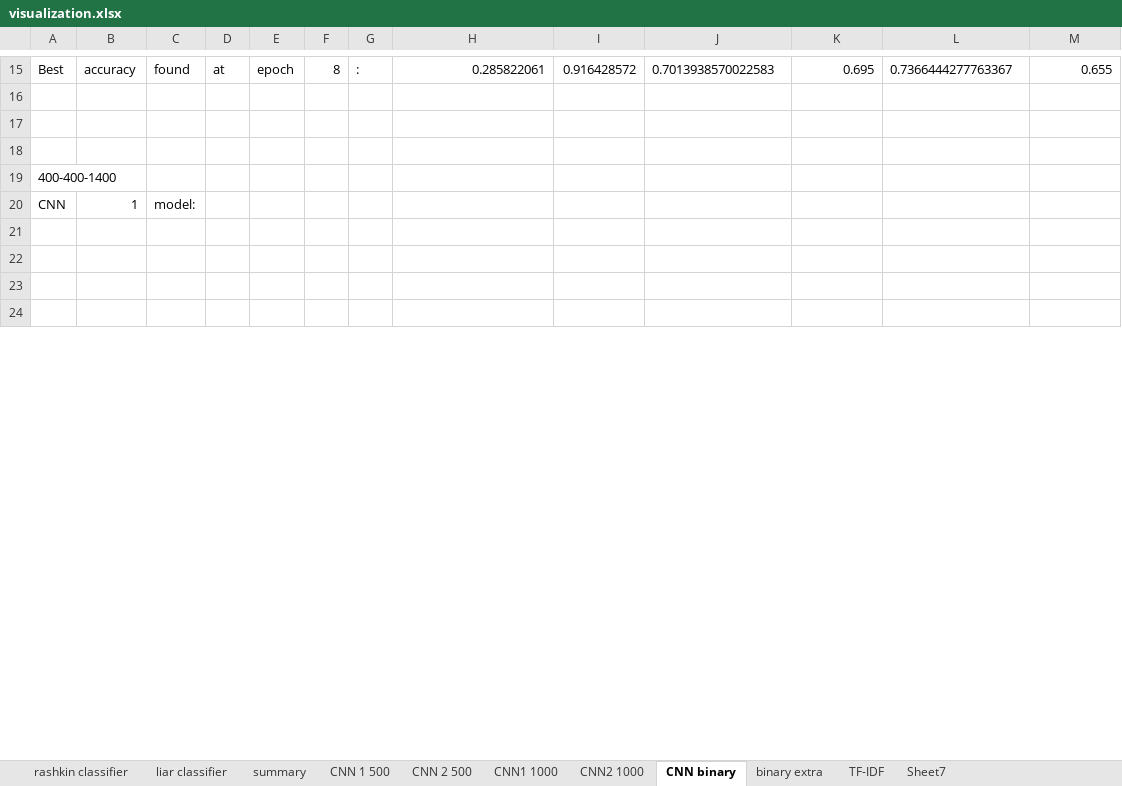
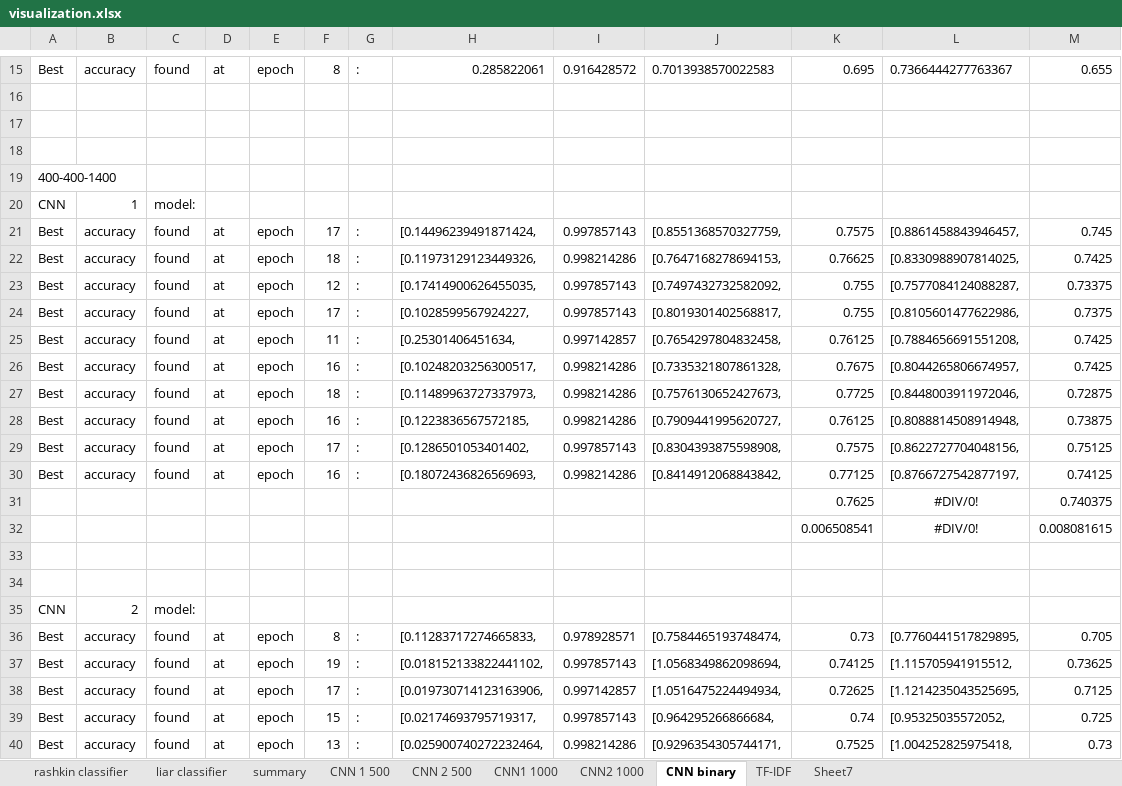
Before and after one commit to maitetaboada/fake_news, an Excel workbook: data/buzzfeed-debunk-combined/visualization.xlsx, sheet CNN binary, drawn as a sheet; only a part is shown, gaps mark what is left out; the shorter side is filled out with more unchanged rows; values as stored, in another font and other column widths than the file's, no borders; the diff covers the shown part only; the diff names each change by its address in the sheet, - before the commit and + after, or states it on an @@ line.

Commit message:
final experiments binary

```diff
--- a/data/buzzfeed-debunk-combined/visualization.xlsx (sheet CNN binary)
+++ b/data/buzzfeed-debunk-combined/visualization.xlsx (sheet CNN binary)
-sheet tab: binary extra
+row 21: Best | accuracy | found | at | epoch | 17 | : | [0.14496239491871424, | 0.997857143 | [0.8551368570327759, | 0.7575 | [0.8861458843946457, | 0.745
+row 22: Best | accuracy | found | at | epoch | 18 | : | [0.11973129123449326, | 0.998214286 | [0.7647168278694153, | 0.76625 | [0.8330988907814025, | 0.7425
+row 23: Best | accuracy | found | at | epoch | 12 | : | [0.17414900626455035, | 0.997857143 | [0.7497432732582092, | 0.755 | [0.7577084124088287, | 0.73375
+row 24: Best | accuracy | found | at | epoch | 17 | : | [0.1028599567924227, | 0.997857143 | [0.8019301402568817, | 0.755 | [0.8105601477622986, | 0.7375
+row 25: Best | accuracy | found | at | epoch | 11 | : | [0.25301406451634, | 0.997142857 | [0.7654297804832458, | 0.76125 | [0.7884656691551208, | 0.7425
+row 26: Best | accuracy | found | at | epoch | 16 | : | [0.10248203256300517, | 0.998214286 | [0.7335321807861328, | 0.7675 | [0.8044265806674957, | 0.7425
@@ row 29 moved to row 27: Best @@
@@ row 30 moved to row 28: Best @@
@@ row 31 moved to row 29: Best @@
@@ row 32 moved to row 30: Best @@
+row 31:  |  |  |  |  |  |  |  |  |  | 0.7625 | #DIV/0! | 0.740375
+row 32:  |  |  |  |  |  |  |  |  |  | 0.006508541 | #DIV/0! | 0.008081615
+row 33: (empty)
+row 34: (empty)
+row 36: Best | accuracy | found | at | epoch | 8 | : | [0.11283717274665833, | 0.978928571 | [0.7584465193748474, | 0.73 | [0.7760441517829895, | 0.705
+row 37: Best | accuracy | found | at | epoch | 19 | : | [0.018152133822441102, | 0.997857143 | [1.0568349862098694, | 0.74125 | [1.115705941915512, | 0.73625
+row 38: Best | accuracy | found | at | epoch | 17 | : | [0.019730714123163906, | 0.997142857 | [1.0516475224494934, | 0.72625 | [1.1214235043525695, | 0.7125
+row 39: Best | accuracy | found | at | epoch | 15 | : | [0.02174693795719317, | 0.997857143 | [0.964295266866684, | 0.74 | [0.95325035572052, | 0.725
+row 40: Best | accuracy | found | at | epoch | 13 | : | [0.025900740272232464, | 0.998214286 | [0.9296354305744171, | 0.7525 | [1.004252825975418, | 0.73
```
Also changed, not shown: 53 added rows, 4 removed rows, 5 moved rows, 13 edited cells and cell formats elsewhere in this sheet, sheet Sheet7, charts or pictures, 2 other files.
